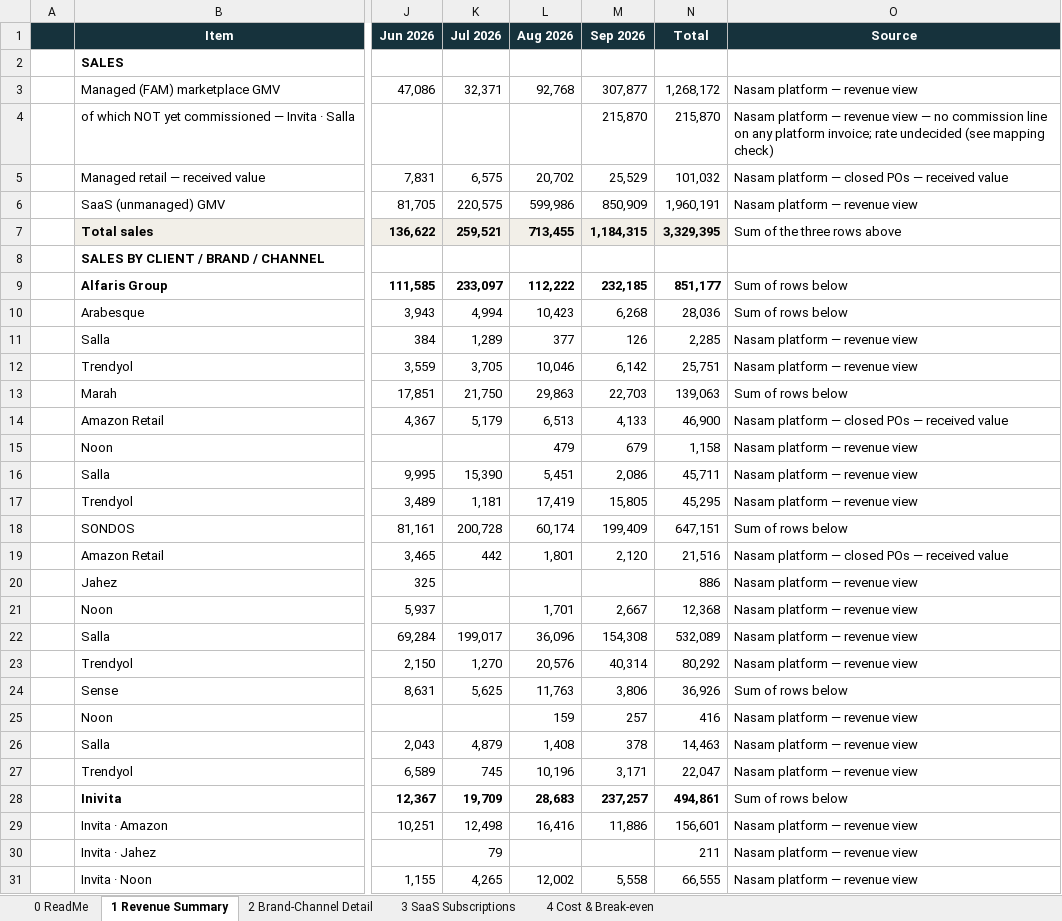
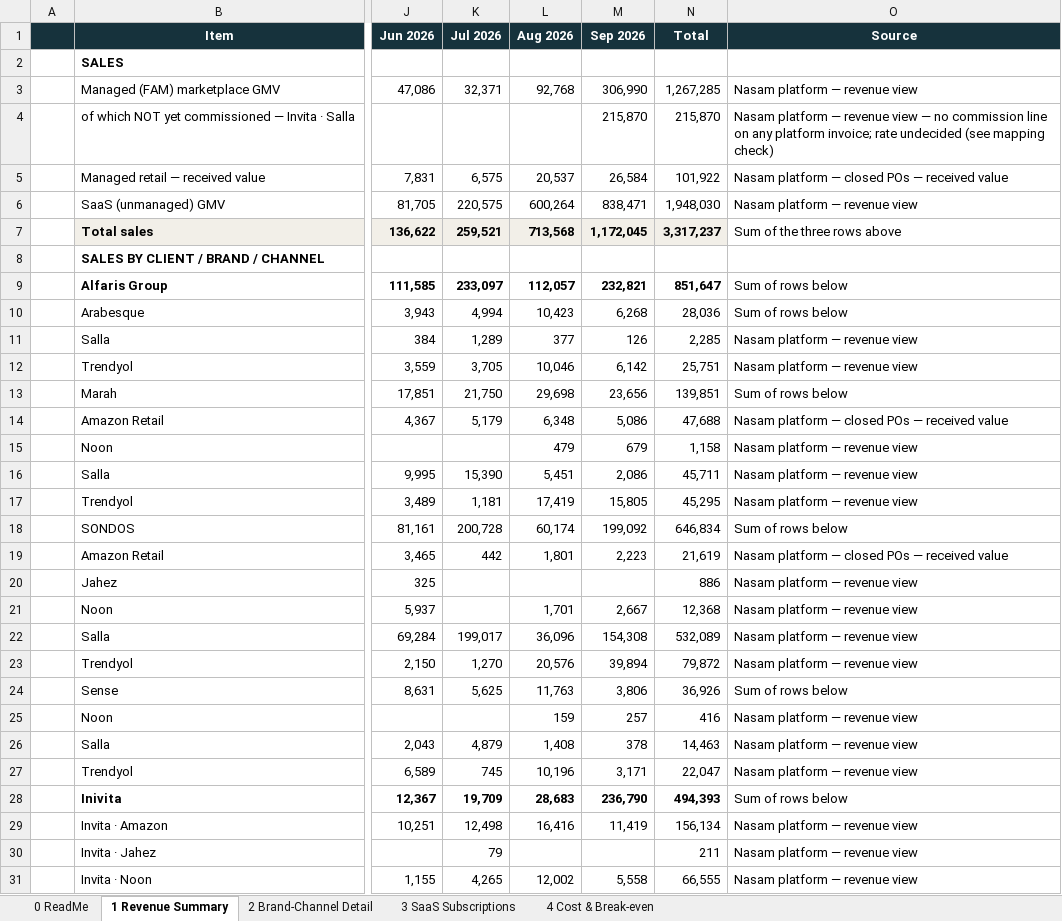
Before and after one commit to tarikalotay/Nasam-General-Tasks, an Excel workbook: revenue-view/output/Nasam_Revenue_View.xlsx, sheet 1 Revenue Summary, drawn as a sheet; only a part is shown, gaps mark what is left out; values as stored, in another font and other column widths than the file's, no borders; the diff covers the shown part only; the diff names each change by its address in the sheet, - before the commit and + after, or states it on an @@ line.

```diff
--- a/revenue-view/output/Nasam_Revenue_View.xlsx (sheet 1 Revenue Summary)
+++ b/revenue-view/output/Nasam_Revenue_View.xlsx (sheet 1 Revenue Summary)
-M3 (Sep 2026): 307,877
+M3 (Sep 2026): 306,990
-N3 (Total): 1,268,172
+N3 (Total): 1,267,285
-L5 (Aug 2026): 20,702
+L5 (Aug 2026): 20,537
-M5 (Sep 2026): 25,529
+M5 (Sep 2026): 26,584
-N5 (Total): 101,032
+N5 (Total): 101,922
-L6 (Aug 2026): 599,986
+L6 (Aug 2026): 600,264
-M6 (Sep 2026): 850,909
+M6 (Sep 2026): 838,471
-N6 (Total): 1,960,191
+N6 (Total): 1,948,030
-L7 (Aug 2026): 713,455
+L7 (Aug 2026): 713,568
-M7 (Sep 2026): 1,184,315
+M7 (Sep 2026): 1,172,045
-N7 (Total): 3,329,395
+N7 (Total): 3,317,237
-L9 (Aug 2026): 112,222
+L9 (Aug 2026): 112,057
-M9 (Sep 2026): 232,185
+M9 (Sep 2026): 232,821
-N9 (Total): 851,177
+N9 (Total): 851,647
-L13 (Aug 2026): 29,863
+L13 (Aug 2026): 29,698
-M13 (Sep 2026): 22,703
+M13 (Sep 2026): 23,656
-N13 (Total): 139,063
+N13 (Total): 139,851
-L14 (Aug 2026): 6,513
+L14 (Aug 2026): 6,348
-M14 (Sep 2026): 4,133
+M14 (Sep 2026): 5,086
-N14 (Total): 46,900
+N14 (Total): 47,688
-M18 (Sep 2026): 199,409
+M18 (Sep 2026): 199,092
-N18 (Total): 647,151
+N18 (Total): 646,834
-M19 (Sep 2026): 2,120
+M19 (Sep 2026): 2,223
-N19 (Total): 21,516
+N19 (Total): 21,619
-M23 (Sep 2026): 40,314
+M23 (Sep 2026): 39,894
-N23 (Total): 80,292
+N23 (Total): 79,872
-M28 (Sep 2026): 237,257
+M28 (Sep 2026): 236,790
-N28 (Total): 494,861
+N28 (Total): 494,393
-M29 (Sep 2026): 11,886
+M29 (Sep 2026): 11,419
-N29 (Total): 156,601
+N29 (Total): 156,134
```
Also changed, not shown: 2 added rows, 6 removed rows and 29 edited cells elsewhere in this sheet, sheet 2 Brand-Channel Detail, sheet 4 Cost & Break-even, sheet 0 ReadMe, 7 other files.
